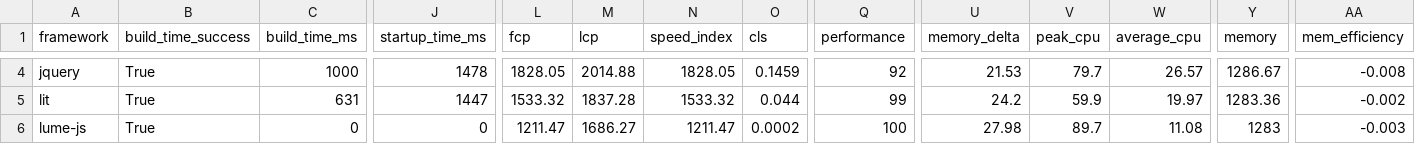
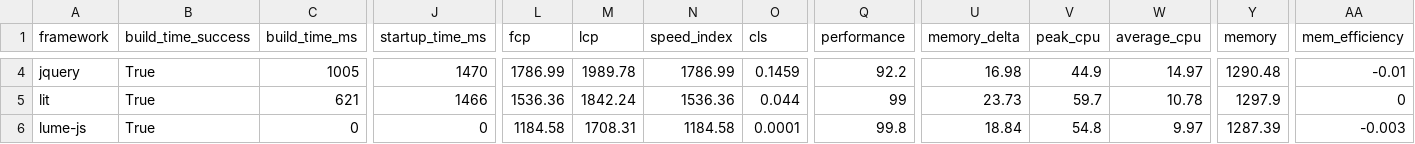
Before and after one commit to liuwanwan92/ct-framework-benchmarks-e85d88e1, a TSV file: summary/summary.tsv, drawn as a sheet; only a part is shown, gaps mark what is left out; the diff covers the shown part only; the diff names each change by its address in the sheet, - before the commit and + after, or states it on an @@ line.

```diff
--- a/summary/summary.tsv
+++ b/summary/summary.tsv
-C4 (build_time_ms): 1000
+C4 (build_time_ms): 1005
-J4 (startup_time_ms): 1478
+J4 (startup_time_ms): 1470
-L4 (fcp): 1828.05
+L4 (fcp): 1786.99
-M4 (lcp): 2014.88
+M4 (lcp): 1989.78
-N4 (speed_index): 1828.05
+N4 (speed_index): 1786.99
-Q4 (performance): 92
+Q4 (performance): 92.2
-U4 (memory_delta): 21.53
+U4 (memory_delta): 16.98
-V4 (peak_cpu): 79.7
+V4 (peak_cpu): 44.9
-W4 (average_cpu): 26.57
+W4 (average_cpu): 14.97
-Y4 (memory): 1286.67
+Y4 (memory): 1290.48
-AA4 (mem_efficiency): -0.008
+AA4 (mem_efficiency): -0.01
-C5 (build_time_ms): 631
+C5 (build_time_ms): 621
-J5 (startup_time_ms): 1447
+J5 (startup_time_ms): 1466
-L5 (fcp): 1533.32
+L5 (fcp): 1536.36
-M5 (lcp): 1837.28
+M5 (lcp): 1842.24
-N5 (speed_index): 1533.32
+N5 (speed_index): 1536.36
-U5 (memory_delta): 24.2
+U5 (memory_delta): 23.73
-V5 (peak_cpu): 59.9
+V5 (peak_cpu): 59.7
-W5 (average_cpu): 19.97
+W5 (average_cpu): 10.78
-Y5 (memory): 1283.36
+Y5 (memory): 1297.9
-AA5 (mem_efficiency): -0.002
+AA5 (mem_efficiency): 0
-L6 (fcp): 1211.47
+L6 (fcp): 1184.58
-M6 (lcp): 1686.27
+M6 (lcp): 1708.31
-N6 (speed_index): 1211.47
+N6 (speed_index): 1184.58
-O6 (cls): 0.0002
+O6 (cls): 0.0001
-Q6 (performance): 100
+Q6 (performance): 99.8
-U6 (memory_delta): 27.98
+U6 (memory_delta): 18.84
-V6 (peak_cpu): 89.7
+V6 (peak_cpu): 54.8
-W6 (average_cpu): 11.08
+W6 (average_cpu): 9.97
-Y6 (memory): 1283
+Y6 (memory): 1287.39
```
Also changed, not shown: 112 edited cells elsewhere in this file, 25 other files.
